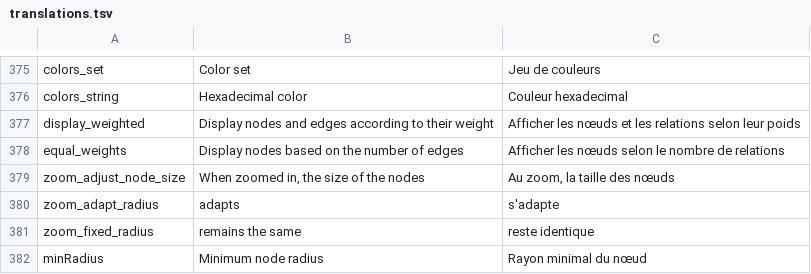
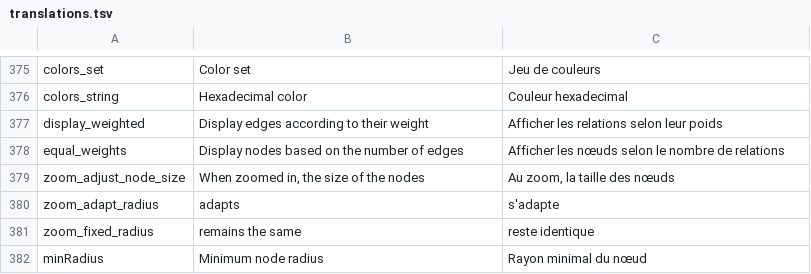
Before and after one commit to AnaelKremer/lodex, a TSV file: src/app/custom/translations.tsv, drawn as a sheet; only a part is shown, gaps mark what is left out.

Commit message:
one option for edges, one option for nodes

```diff
--- a/src/app/custom/translations.tsv
+++ b/src/app/custom/translations.tsv
@@ -376,3 +376,3 @@
 "colors_string"	"Hexadecimal color"	"Couleur hexadecimal"
-"display_weighted"	"Display nodes and edges according to their weight"	"Afficher les nœuds et les relations selon leur poids"
+"display_weighted"	"Display edges according to their weight"	"Afficher les relations selon leur poids"
 "equal_weights"	"Display nodes based on the number of edges"	"Afficher les nœuds selon le nombre de relations"
```
Also changed, not shown: 2 other files.
